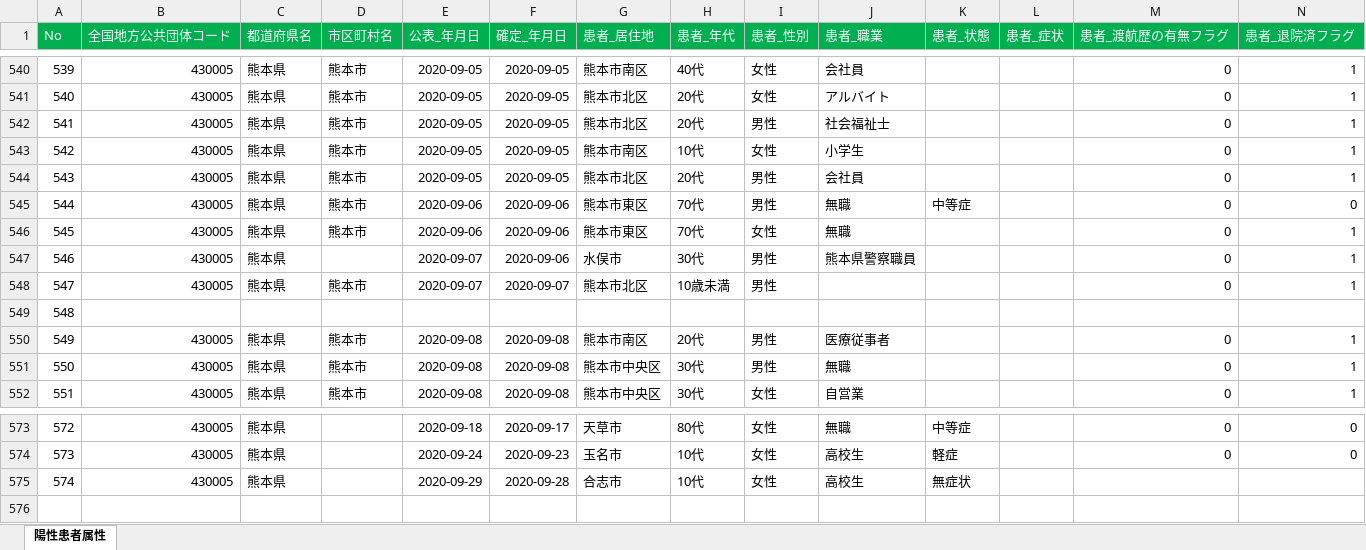
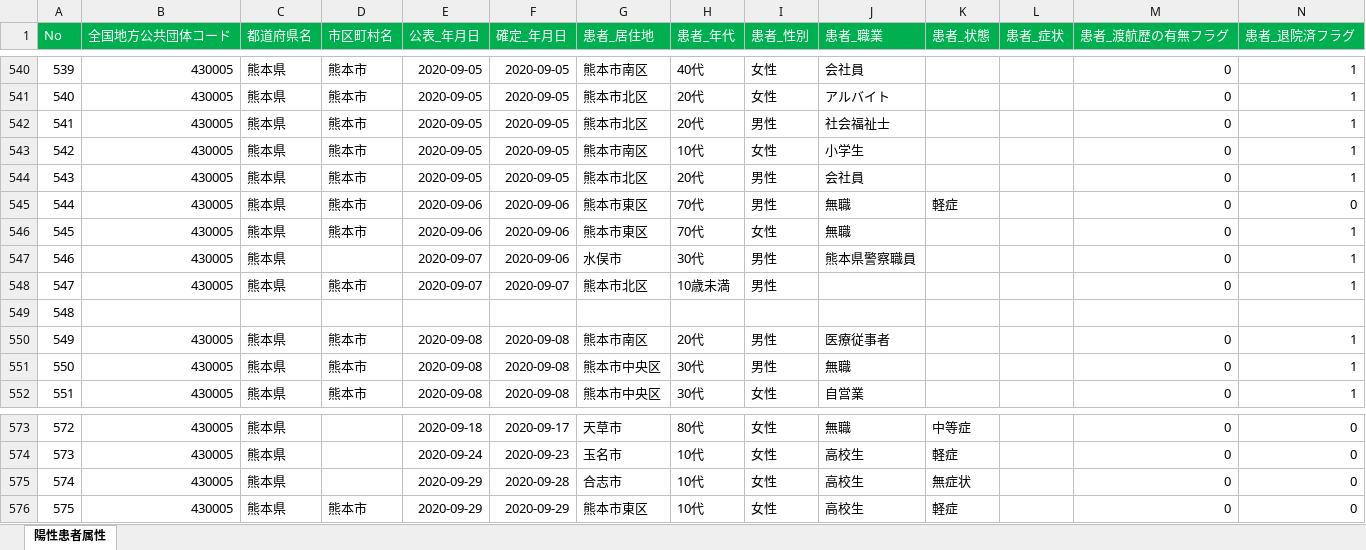
Before and after one commit to imabari/kumamoto-covid19, an Excel workbook: kanja.xlsx, sheet 陽性患者属性, drawn as a sheet; only a part is shown, gaps mark what is left out; values as stored, in another font and other column widths than the file's, no borders; rows hold the shown columns only; the diff names each change by its address in the sheet, - before the commit and + after, or states it on an @@ line.

```diff
--- a/kanja.xlsx (sheet 陽性患者属性)
+++ b/kanja.xlsx (sheet 陽性患者属性)
-K545 (患者_状態): 中等症
+K545 (患者_状態): 軽症
-M575 (患者_渡航歴の有無フラグ): (empty)
+M575 (患者_渡航歴の有無フラグ): 0
-N575 (患者_退院済フラグ): (empty)
+N575 (患者_退院済フラグ): 0
+row 576: 575 | 430005 | 熊本県 | 熊本市 | 2020-09-29 | 2020-09-29 | 熊本市東区 | 10代 | 女性 | 高校生 | 軽症 |  | 0 | 0
```
Also changed, not shown: kensa.xlsx, soudan.xlsx, 1 other file.
